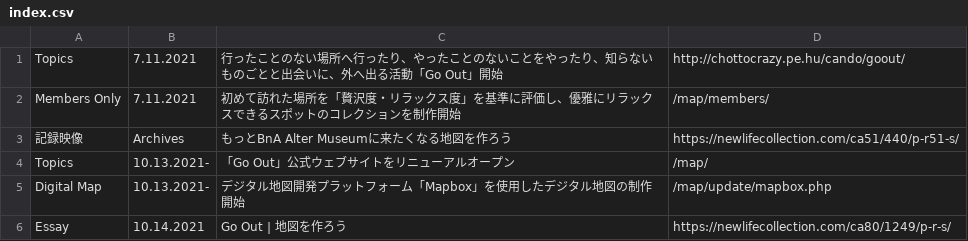
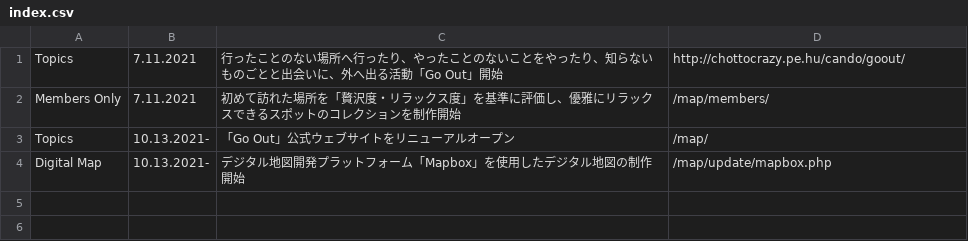
Before and after one commit to creative-community-pehu/goout, a CSV file: update/index.csv, drawn as a sheet.

```diff
--- a/update/index.csv
+++ b/update/index.csv
@@ -2,5 +2,3 @@ Topics,7.11.2021,"行ったことのない場所へ行ったり、やったこ
 Members Only,7.11.2021,"初めて訪れた場所を「贅沢度・リラックス度」を基準に評価し、優雅にリラックスできるスポットのコレクションを制作開始",/map/members/
-記録映像,Archives,"もっとBnA Alter Museumに来たくなる地図を作ろう",https://newlifecollection.com/ca51/440/p-r51-s/
 Topics,10.13.2021-,"「Go Out」公式ウェブサイトをリニューアルオープン",/map/
 Digital Map,10.13.2021-,"デジタル地図開発プラットフォーム「Mapbox」を使用したデジタル地図の制作開始",/map/update/mapbox.php
-Essay,10.14.2021,"Go Out | 地図を作ろう",https://newlifecollection.com/ca80/1249/p-r-s/
```
Also changed, not shown: 2 other files.
